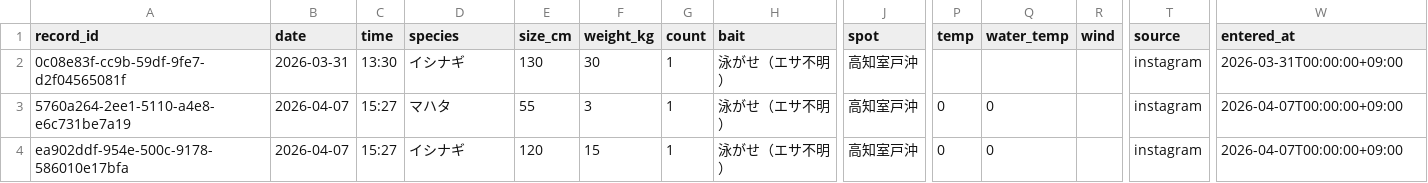
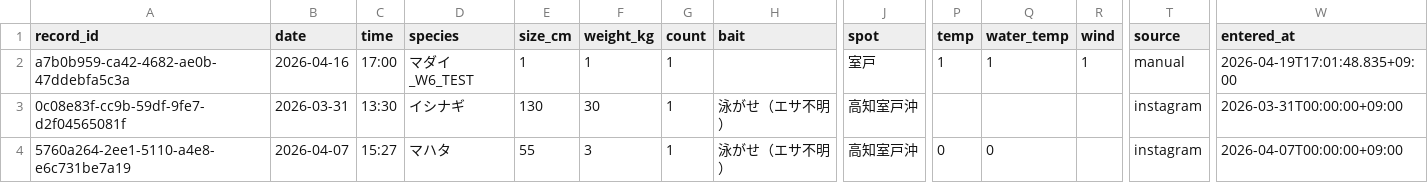
Before and after one commit to supergonti/fishing-system, a CSV file: data/master_catch.csv, drawn as a sheet; only a part is shown, gaps mark what is left out; the shorter side is filled out with more unchanged rows; rows hold the shown columns only; the diff names each change by its address in the sheet, - before the commit and + after, or states it on an @@ line.

Commit message:
釣果データ更新 2026-04-19 (859件)

```diff
--- a/data/master_catch.csv
+++ b/data/master_catch.csv
+row 2: a7b0b959-ca42-4682-ae0b-47ddebfa5c3a | 2026-04-16 | 17:00 | マダイ_W6_TEST | 1 | 1 | 1 |  | 室戸 | 1 | 1 | 1 | manual | 2026-04-19T17:01:48.835+09:00
```
